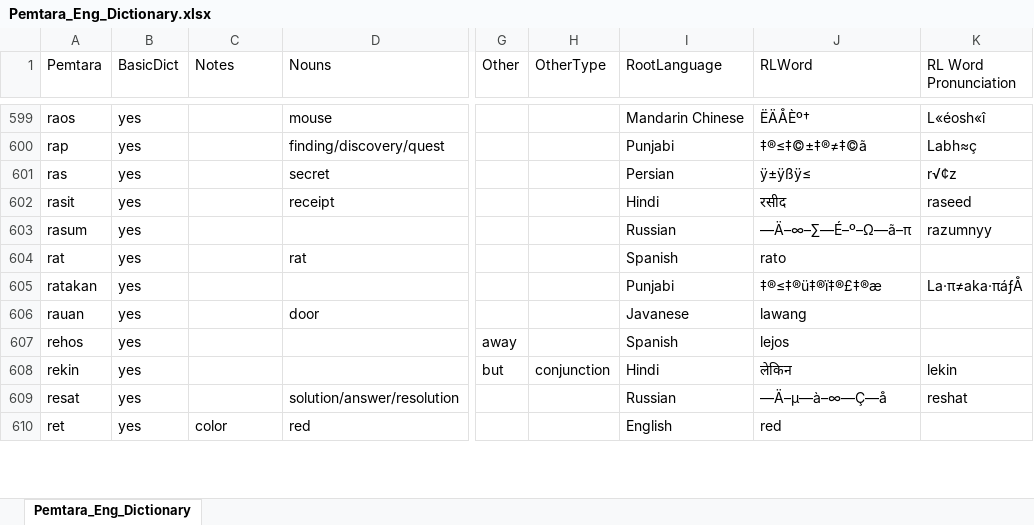
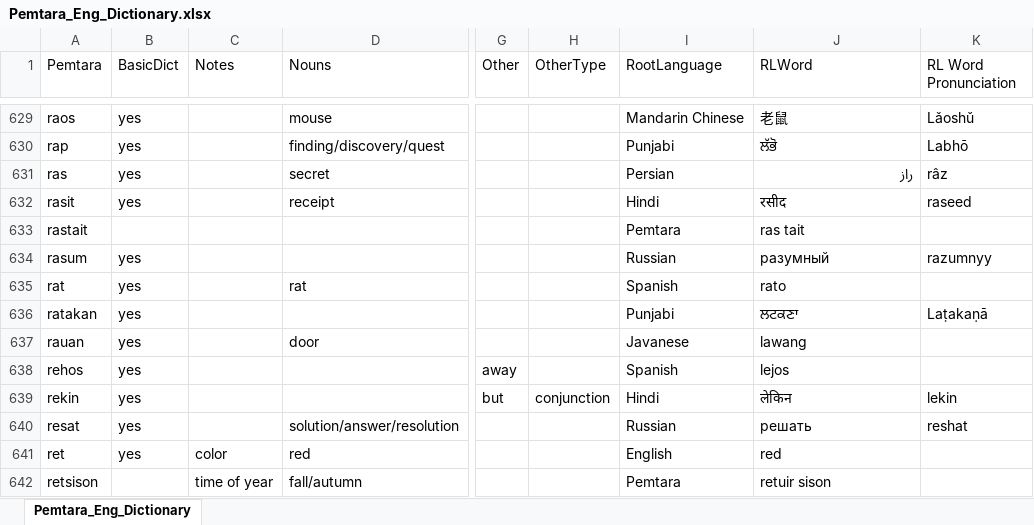
Before and after one commit to brushscape/Orostara-Dictionary, an Excel workbook: files/Pemtara_Eng_Dictionary.xlsx, sheet Pemtara_Eng_Dictionary, drawn as a sheet; only a part is shown, gaps mark what is left out; values as stored, in another font and other column widths than the file's, no cell formats; table styles not drawn; addresses are those after the commit; the diff covers the shown part only; the diff names each change by its address in the sheet, - before the commit and + after, or states it on an @@ line.

```diff
--- a/files/Pemtara_Eng_Dictionary.xlsx (sheet Pemtara_Eng_Dictionary)
+++ b/files/Pemtara_Eng_Dictionary.xlsx (sheet Pemtara_Eng_Dictionary)
-J629 (RLWord): ËÄÅÈº†
+J629 (RLWord): 老鼠
-K629 (RL Word Pronunciation): L«éosh«î
+K629 (RL Word Pronunciation): Lǎoshǔ
-J630 (RLWord): ‡®≤‡©±‡®≠‡©ã
+J630 (RLWord): ਲੱਭੋ
-K630 (RL Word Pronunciation): Labh≈ç
+K630 (RL Word Pronunciation): Labhō
-J631 (RLWord): ÿ±ÿßÿ≤
+J631 (RLWord): راز
-K631 (RL Word Pronunciation): r√¢z
+K631 (RL Word Pronunciation): râz
@@ row 924 moved to row 633: rastait @@
-J634 (RLWord): —Ä–∞–∑—É–º–Ω—ã–π
+J634 (RLWord): разумный
-J636 (RLWord): ‡®≤‡®ü‡®ï‡®£‡®æ
+J636 (RLWord): ਲਟਕਣਾ
-K636 (RL Word Pronunciation): La·π≠aka·πáƒÅ
+K636 (RL Word Pronunciation): Laṭakaṇā
-J640 (RLWord): —Ä–µ—à–∞—Ç—å
+J640 (RLWord): решать
@@ row 867 moved to row 642: retsison @@
```
Also changed, not shown: 17 added rows, 27 removed rows, 65 moved rows and 727 edited cells elsewhere in this sheet, cell formats, 8 other files.
